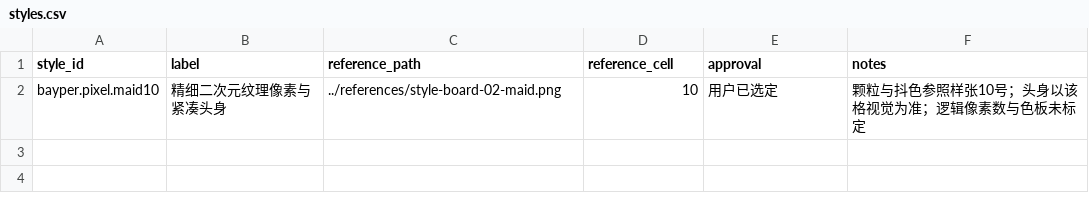
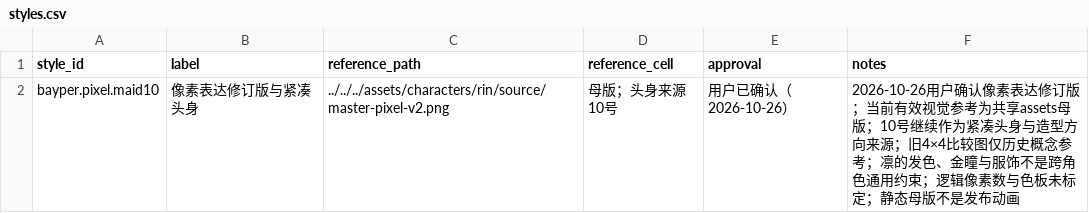
Before and after one commit to nekomorph-woo/bayper2, a CSV file: tools/appearance-catalog/data/styles.csv, drawn as a sheet.

```diff
--- a/tools/appearance-catalog/data/styles.csv
+++ b/tools/appearance-catalog/data/styles.csv
@@ -1,2 +1,2 @@
 style_id,label,reference_path,reference_cell,approval,notes
-bayper.pixel.maid10,精细二次元纹理像素与紧凑头身,../references/style-board-02-maid.png,10,用户已选定,颗粒与抖色参照样张10号；头身以该格视觉为准；逻辑像素数与色板未标定
+bayper.pixel.maid10,像素表达修订版与紧凑头身,../../../assets/characters/rin/source/master-pixel-v2.png,母版；头身来源10号,用户已确认（2026-10-26）,2026-10-26用户确认像素表达修订版；当前有效视觉参考为共享assets母版；10号继续作为紧凑头身与造型方向来源；旧4×4比较图仅历史概念参考；凛的发色、金瞳与服饰不是跨角色通用约束；逻辑像素数与色板未标定；静态母版不是发布动画
```
Also changed, not shown: tools/appearance-catalog/data/assets.csv, tools/appearance-catalog/data/design_guidance.csv, 27 other files.
